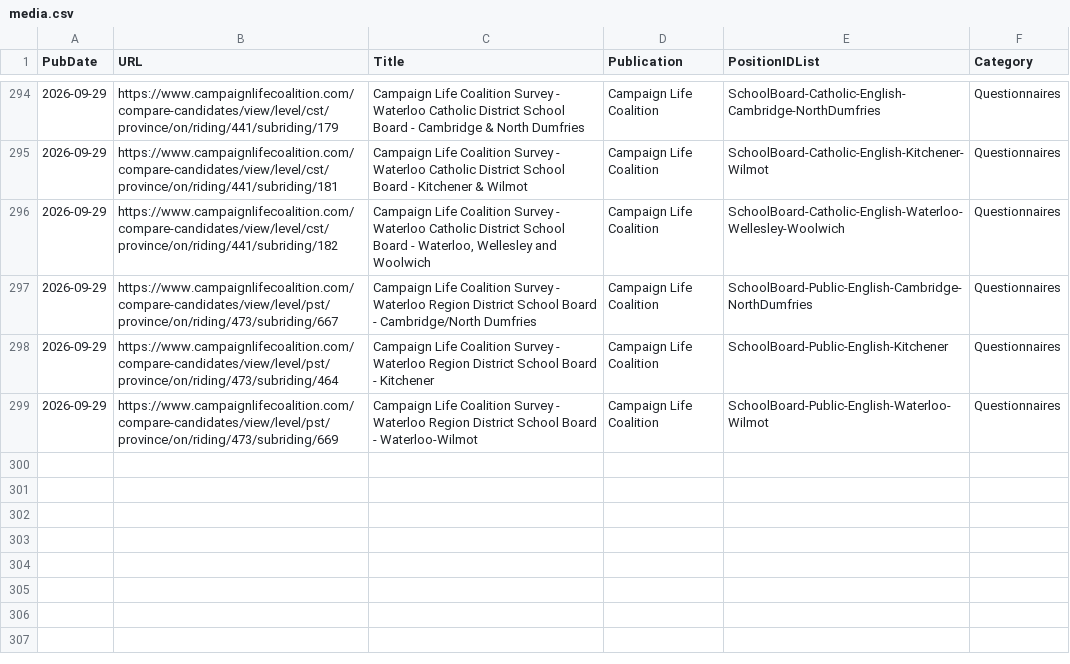
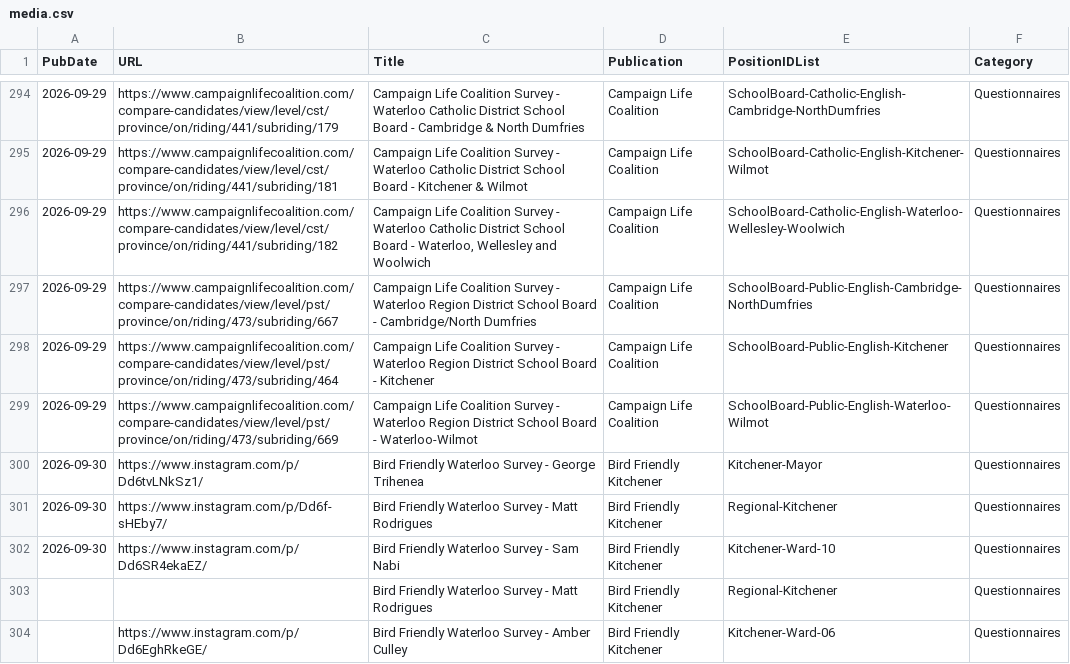
Before and after one commit to CivicTechWR/WRvotes, a CSV file: docs/_data/sync/media.csv, drawn as a sheet; only a part is shown, gaps mark what is left out; the diff names each change by its address in the sheet, - before the commit and + after, or states it on an @@ line.

Commit message:
Auto-commit: updated media.csv from Google Docs

```diff
--- a/docs/_data/sync/media.csv
+++ b/docs/_data/sync/media.csv
+row 300: 2026-09-30 | https://www.instagram.com/p/Dd6tvLNkSz1/ | Bird Friendly Waterloo Survey - George Trihenea | Bird Friendly Kitchener | Kitchener-Mayor | Questionnaires
+row 301: 2026-09-30 | https://www.instagram.com/p/Dd6f-sHEby7/ | Bird Friendly Waterloo Survey - Matt Rodrigues | Bird Friendly Kitchener | Regional-Kitchener | Questionnaires
+row 302: 2026-09-30 | https://www.instagram.com/p/Dd6SR4ekaEZ/ | Bird Friendly Waterloo Survey - Sam Nabi | Bird Friendly Kitchener | Kitchener-Ward-10 | Questionnaires
+row 303:  |  | Bird Friendly Waterloo Survey - Matt Rodrigues | Bird Friendly Kitchener | Regional-Kitchener | Questionnaires
+row 304:  | https://www.instagram.com/p/Dd6EghRkeGE/ | Bird Friendly Waterloo Survey - Amber Culley | Bird Friendly Kitchener | Kitchener-Ward-06 | Questionnaires
```
